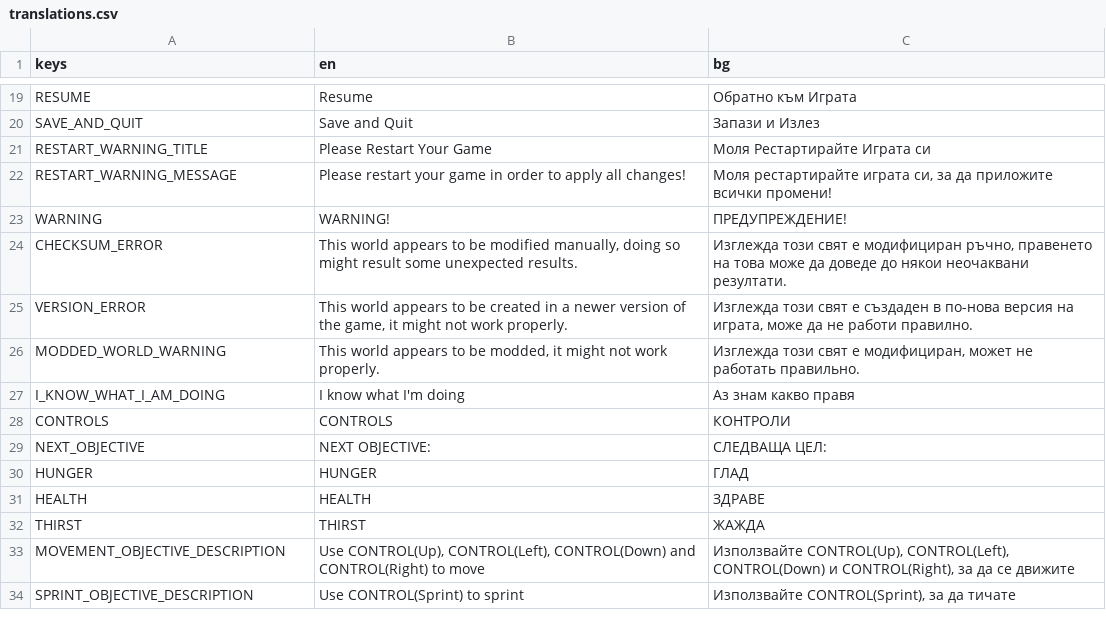
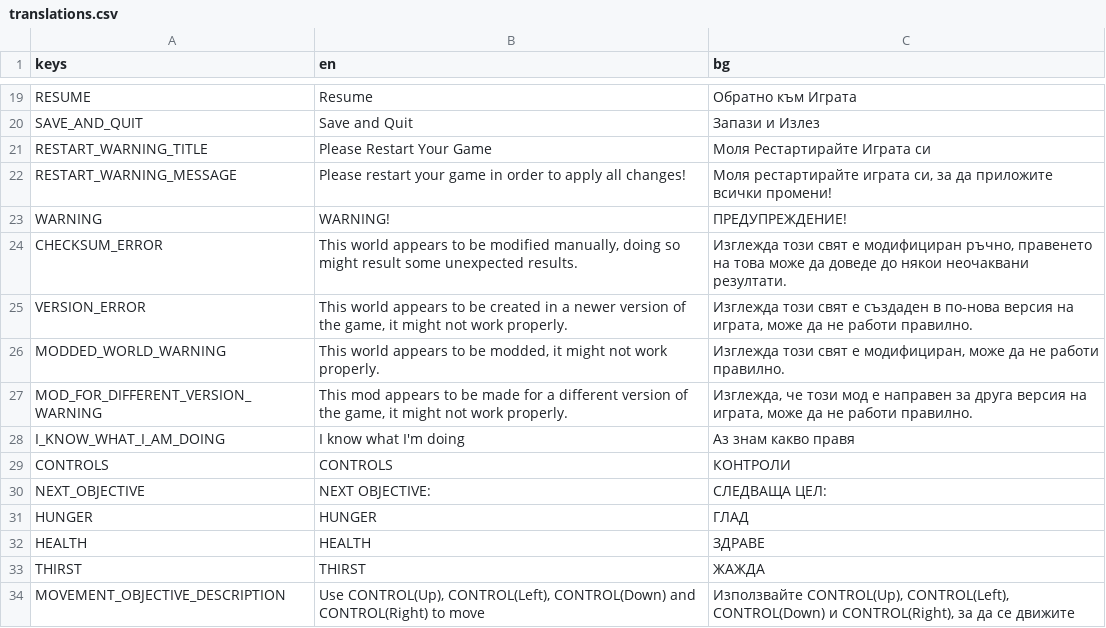
Before and after one commit to KristianNikolov07/diploma-project, a CSV file: Assets/Locales/translations.csv, drawn as a sheet; only a part is shown, gaps mark what is left out; the shorter side is filled out with more unchanged rows.

Commit message:
Added a warning for mods made for different versions

```diff
--- a/Assets/Locales/translations.csv
+++ b/Assets/Locales/translations.csv
@@ -25,3 +25,4 @@ CHECKSUM_ERROR,"This world appears to be modified manually, doing so might resul
 VERSION_ERROR,"This world appears to be created in a newer version of the game, it might not work properly.","Изглежда този свят е създаден в по-нова версия на играта, може да не работи правилно."
-MODDED_WORLD_WARNING,"This world appears to be modded, it might not work properly.","Изглежда този свят е модифициран, может не работать правильно."
+MODDED_WORLD_WARNING,"This world appears to be modded, it might not work properly.","Изглежда този свят е модифициран, може да не работи правилно."
+MOD_FOR_DIFFERENT_VERSION_WARNING,"This mod appears to be made for a different version of the game, it might not work properly.","Изглежда, че този мод е направен за друга версия на играта, може да не работи правилно."
 I_KNOW_WHAT_I_AM_DOING,"I know what I'm doing",Аз знам какво правя
```
Also changed, not shown: 6 other files.
